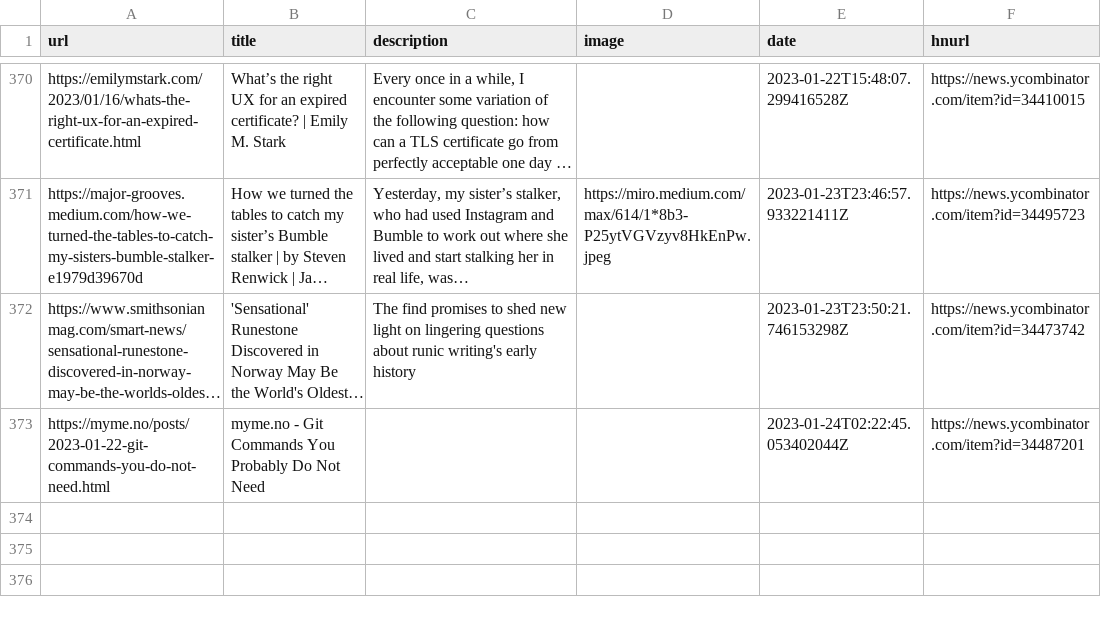
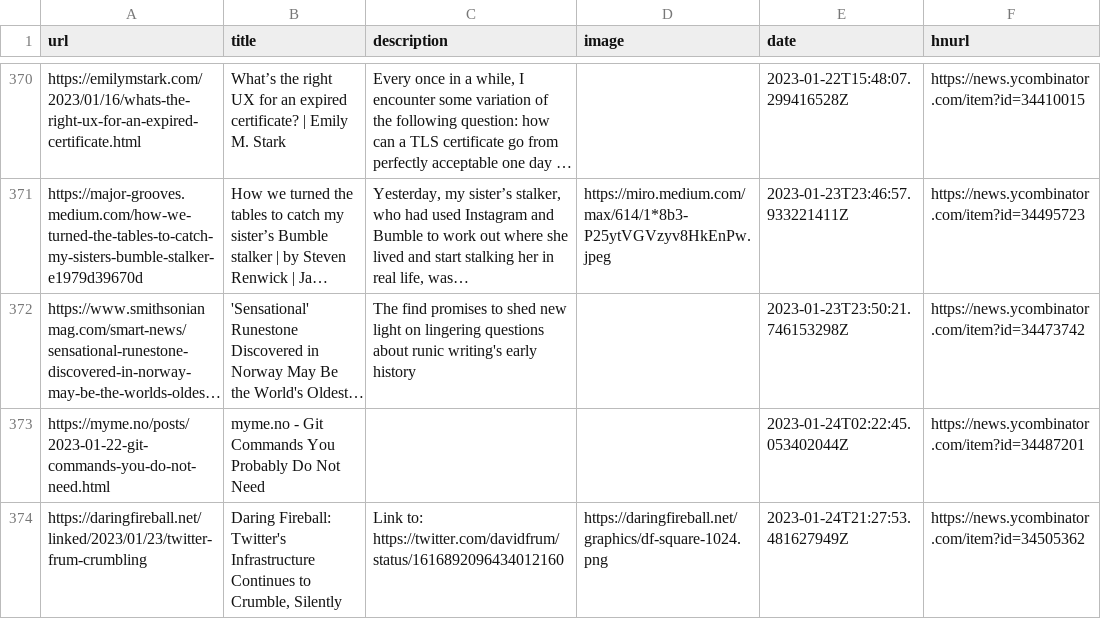
Before and after one commit to zanshin/readingList, a CSV file: readingList.csv, drawn as a sheet; only a part is shown, gaps mark what is left out; long unchanged cells end in …; the diff names each change by its address in the sheet, - before the commit and + after, or states it on an @@ line.

Commit message:
Automated reading list update on Tue Jan 24 21:27:53 UTC 2023

```diff
--- a/readingList.csv
+++ b/readingList.csv
+row 374: https://daringfireball.net/linked/2023/01/23/twitter-frum-crumbling | Daring Fireball: Twitter's Infrastructure Continues to Crumble, Silently | Link to: https://twitter.com/davidfrum/status/1616892096434012160 | https://daringfireball.net/graphics/df-square-1024.png | 2023-01-24T21:27:53.481627949Z | https://news.ycombinator.com/item?id=34505362
```
